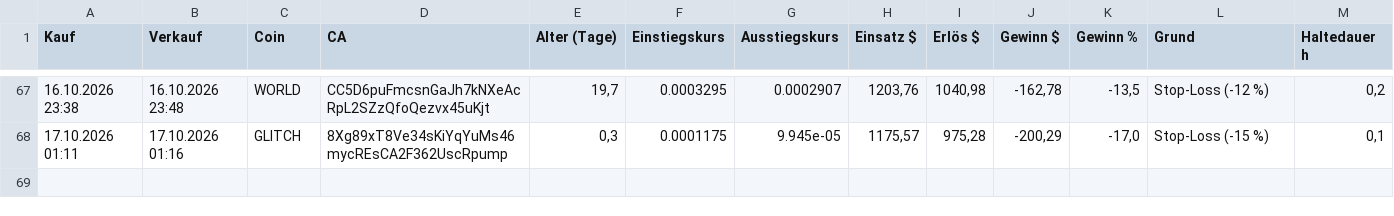
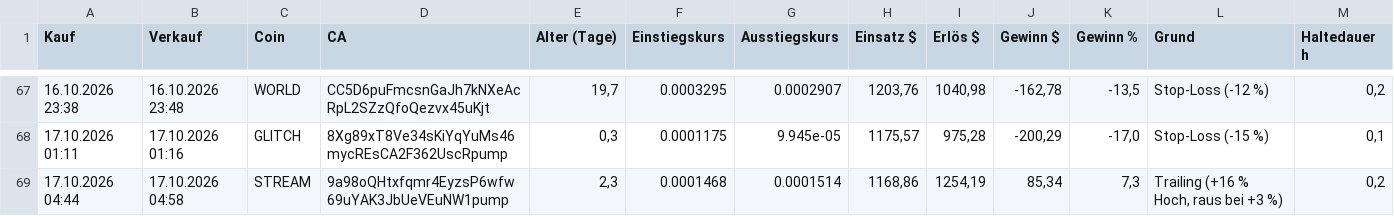
Before and after one commit to Derg83/fomo-bot, a CSV file: bot_journal_trail.csv, drawn as a sheet; only a part is shown, gaps mark what is left out; the diff names each change by its address in the sheet, - before the commit and + after, or states it on an @@ line.

```diff
--- a/bot_journal_trail.csv
+++ b/bot_journal_trail.csv
+row 69: 17.10.2026 04:44 | 17.10.2026 04:58 | STREAM | 9a98oQHtxfqmr4EyzsP6wfw69uYAK3JbUeVEuNW1pump | 2,3 | 0.0001468 | 0.0001514 | 1168,86 | 1254,19 | 85,34 | 7,3 | Trailing (+16 % Hoch, raus bei +3 %) | 0,2
```
Also changed, not shown: bot_journal_tempo.csv, 12 other files.
